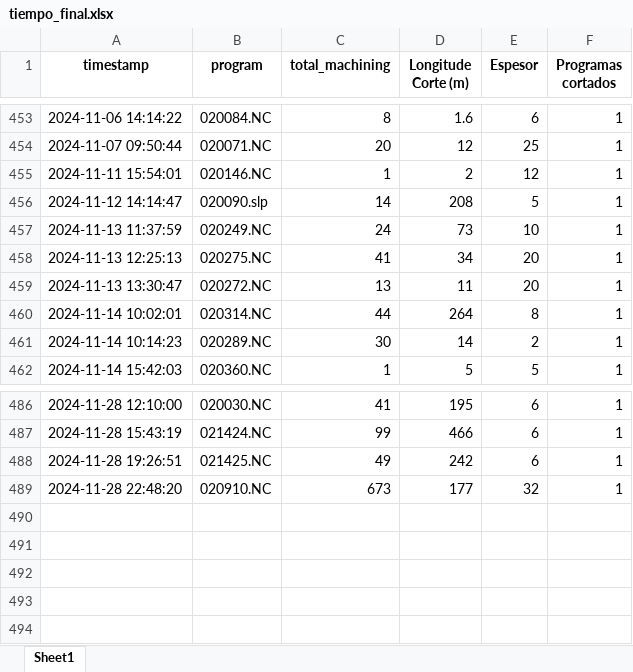
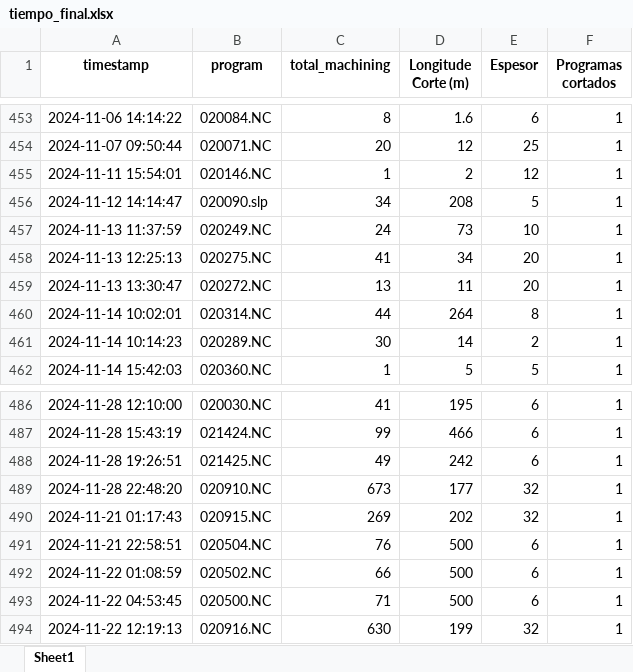
Before and after one commit to jarb29/jamesStreamlit, an Excel workbook: data/tiempo_final.xlsx, sheet Sheet1, drawn as a sheet; only a part is shown, gaps mark what is left out; values as stored, in another font and other column widths than the file's, no borders; the diff names each change by its address in the sheet, - before the commit and + after, or states it on an @@ line.

```diff
--- a/data/tiempo_final.xlsx (sheet Sheet1)
+++ b/data/tiempo_final.xlsx (sheet Sheet1)
-C456 (total_machining): 14
+C456 (total_machining): 34
+row 490: 2024-11-21 01:17:43 | 020915.NC | 269 | 202 | 32 | 1
+row 491: 2024-11-21 22:58:51 | 020504.NC | 76 | 500 | 6 | 1
+row 492: 2024-11-22 01:08:59 | 020502.NC | 66 | 500 | 6 | 1
+row 493: 2024-11-22 04:53:45 | 020500.NC | 71 | 500 | 6 | 1
+row 494: 2024-11-22 12:19:13 | 020916.NC | 630 | 199 | 32 | 1
```
Also changed, not shown: 1 other file.
